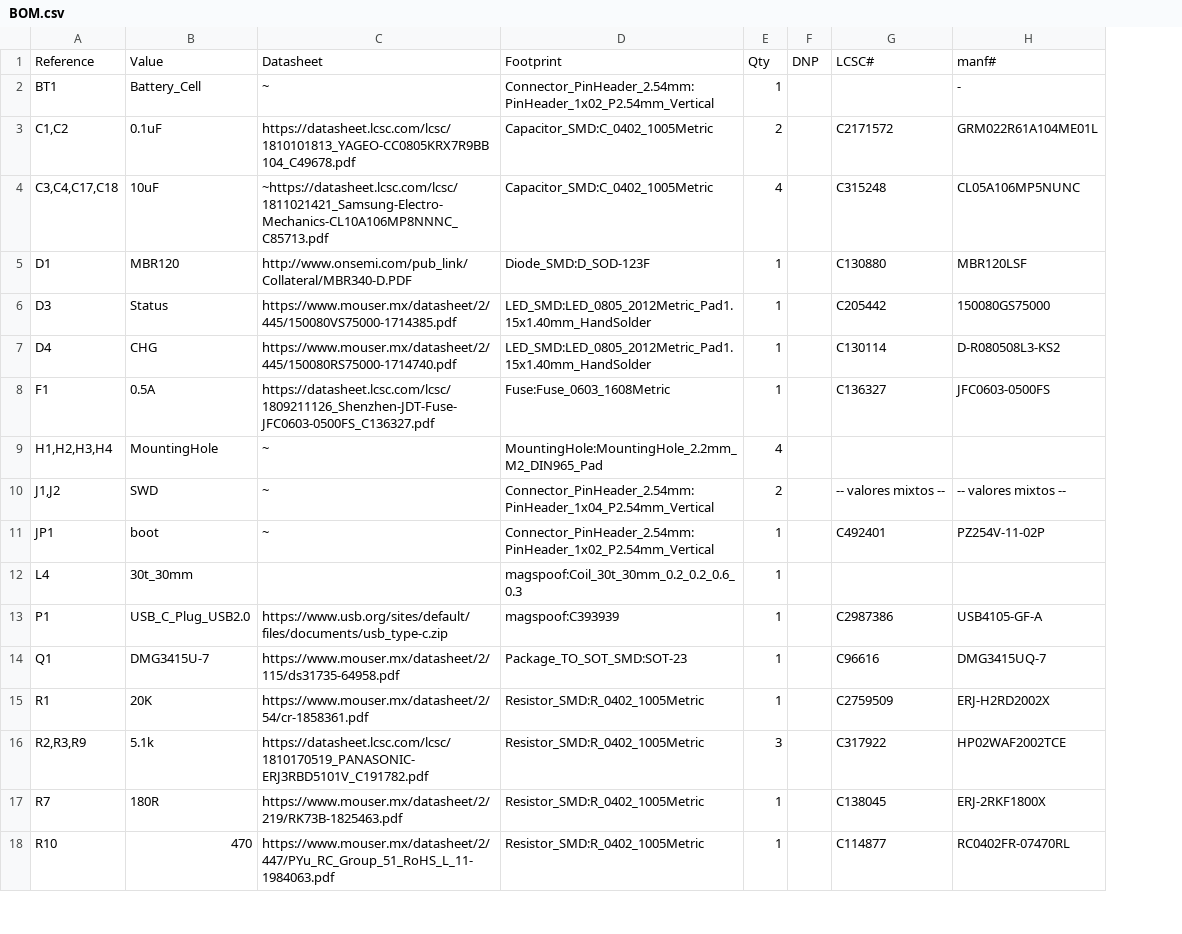
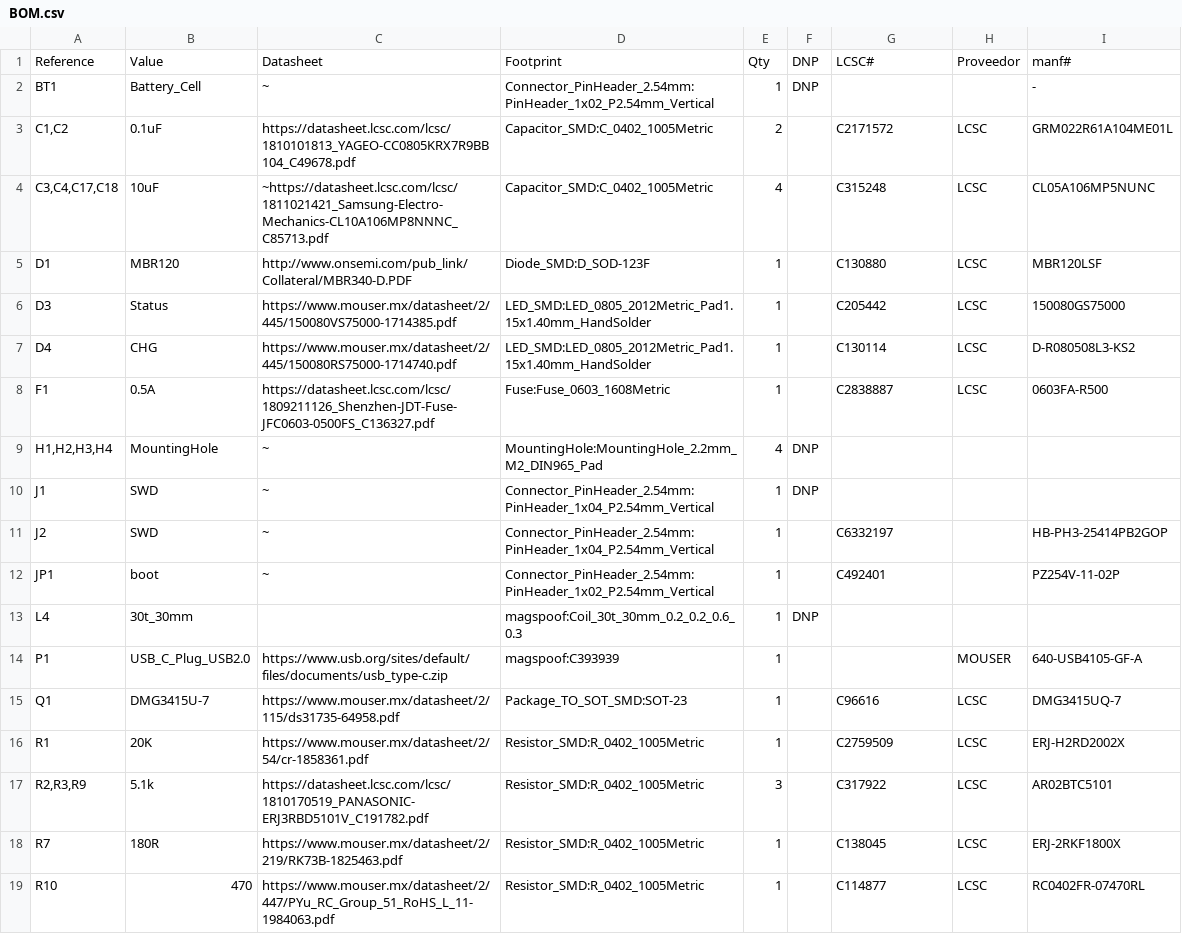
Before and after one commit to ElectronicCats/magspoof, a CSV file: V5/Hw/BOM.csv, drawn as a sheet; only a part is shown; removed rows and columns are numbered as before the commit, all else as after; the diff names each change by its address in the sheet, - before the commit and + after, or states it on an @@ line.

```diff
--- a/V5/Hw/BOM.csv
+++ b/V5/Hw/BOM.csv
+column H, rows 1-8: Proveedor |  | LCSC | LCSC | LCSC | LCSC | LCSC | LCSC; rows 14-19: MOUSER | LCSC | LCSC | LCSC | LCSC | LCSC
-F2: (empty)
+F2: DNP
-G8: C136327
+G8: C2838887
-I8: JFC0603-0500FS
+I8: 0603FA-R500
-F9: (empty)
+F9: DNP
-row 10: J1,J2 | SWD | ~ | Connector_PinHeader_2.54mm:PinHeader_1x04_P2.54mm_Vertical | 2 |  | -- valores mixtos -- | -- valores mixtos --
+row 10: J1 | SWD | ~ | Connector_PinHeader_2.54mm:PinHeader_1x04_P2.54mm_Vertical | 1 | DNP
+row 11: J2 | SWD | ~ | Connector_PinHeader_2.54mm:PinHeader_1x04_P2.54mm_Vertical | 1 |  | C6332197 |  | HB-PH3-25414PB2GOP
-F13: (empty)
+F13: DNP
-G14: C2987386
+G14: (empty)
-I14: USB4105-GF-A
+I14: 640-USB4105-GF-A
-I17: HP02WAF2002TCE
+I17: AR02BTC5101
```
Also changed, not shown: 4 other files.
